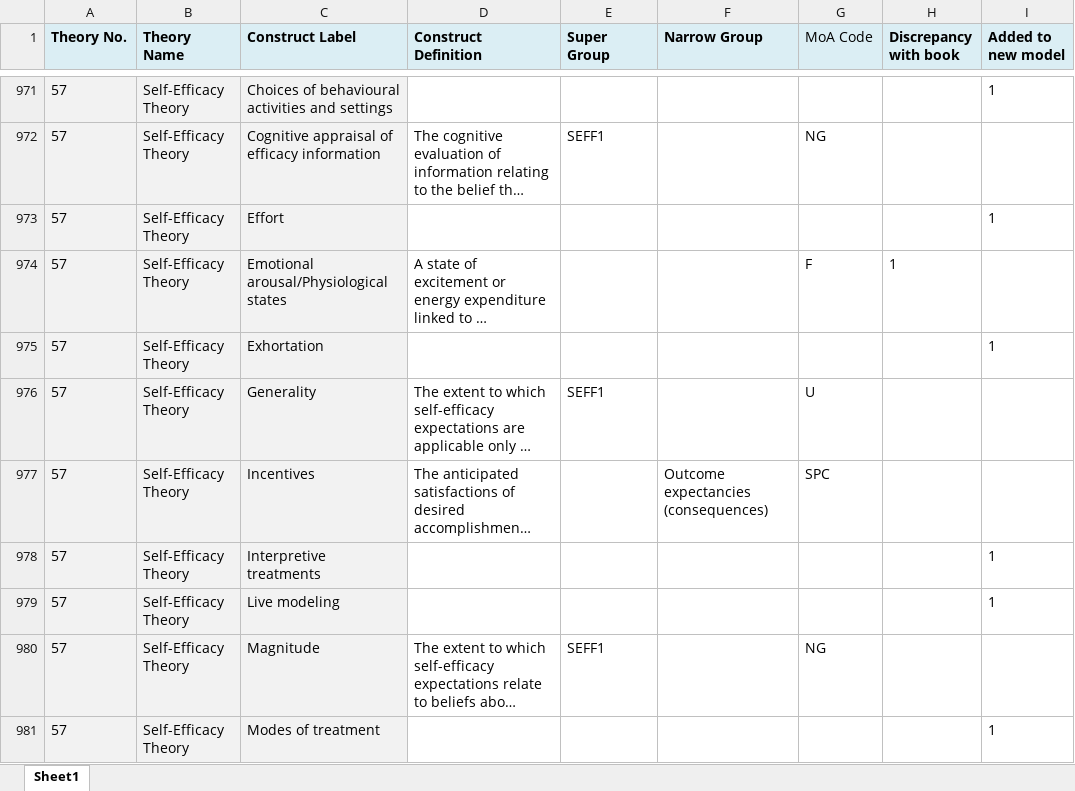
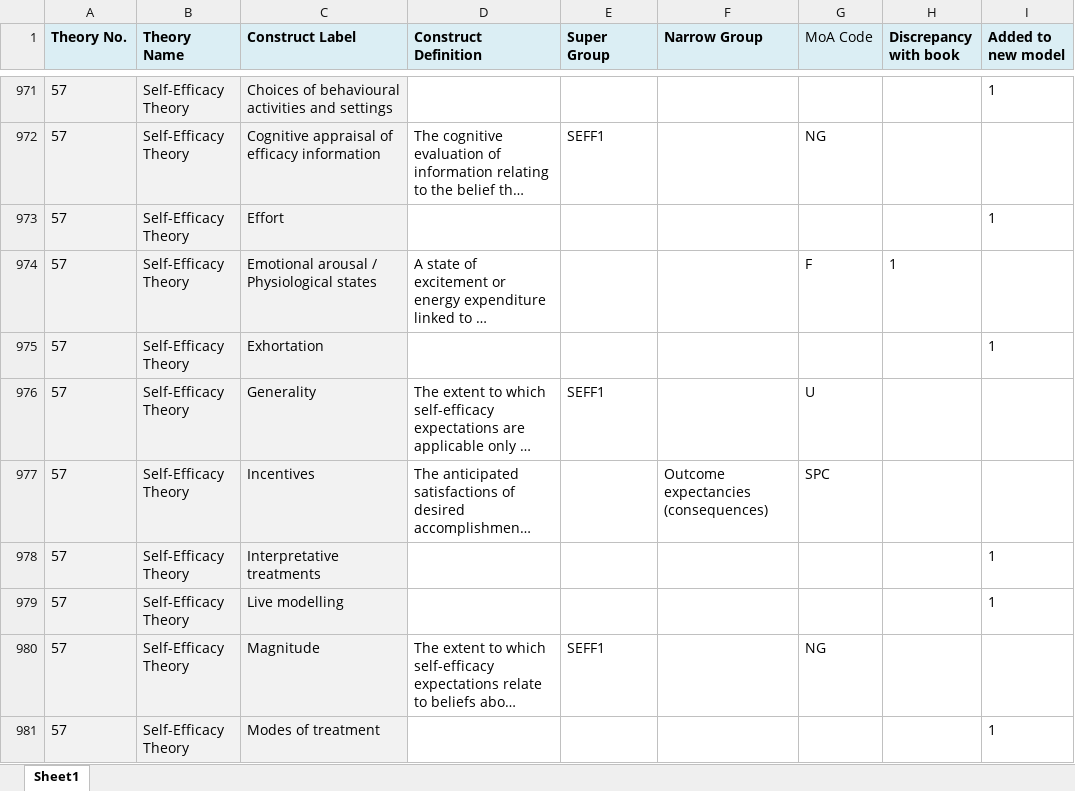
Before and after one commit to jannahastings/theory-database, an Excel workbook: definitions/Final Constructs (Across Theory Mapping).xlsx, sheet Sheet1, drawn as a sheet; only a part is shown, gaps mark what is left out; long unchanged cells end in …; values as stored, in another font and other column widths than the file's, no borders; table styles not drawn; the diff covers the shown part only; the diff names each change by its address in the sheet, - before the commit and + after, or states it on an @@ line.

Commit message:
Updated ConstructsOntologyMappingTemplate-JH file Updated Construct Label column in Final Constructs file
Signed-off-by: Tom <tomjuggler@gmail.com>

```diff
--- a/definitions/Final Constructs (Across Theory Mapping).xlsx (sheet Sheet1)
+++ b/definitions/Final Constructs (Across Theory Mapping).xlsx (sheet Sheet1)
-C974 (Construct Label): Emotional arousal/Physiological states
+C974 (Construct Label): Emotional arousal / Physiological states
-C978 (Construct Label): Interpretive treatments
+C978 (Construct Label): Interpretative treatments
-C979 (Construct Label): Live modeling
+C979 (Construct Label): Live modelling
```
Also changed, not shown: 110 edited cells and cell formats elsewhere in this sheet, constructs/ConstructsOntologyMappingTemplate-JH.xlsx.
